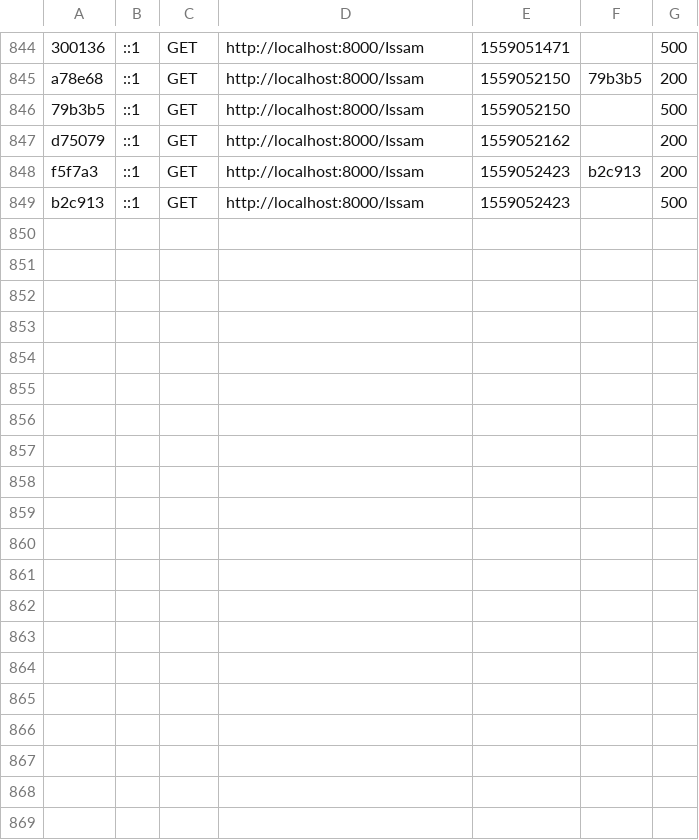
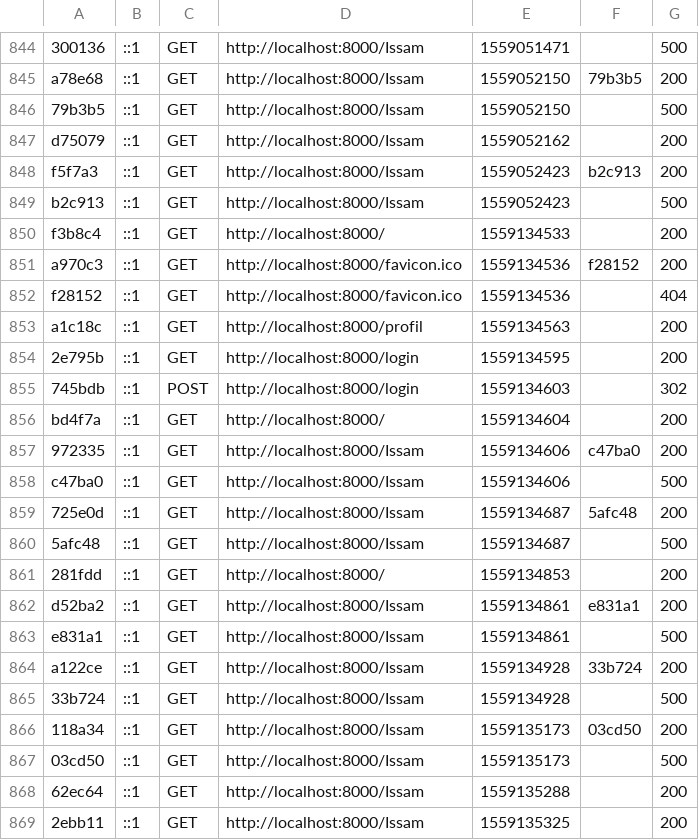
Before and after one commit to IssamLammri/FlexUP_SIte_Web, a CSV file: var/cache/dev/profiler/index.csv, drawn as a sheet; only a part is shown, gaps mark what is left out; the diff names each change by its address in the sheet, - before the commit and + after, or states it on an @@ line.

```diff
--- a/var/cache/dev/profiler/index.csv
+++ b/var/cache/dev/profiler/index.csv
+row 850: f3b8c4 | ::1 | GET | http://localhost:8000/ | 1559134533 |  | 200
+row 851: a970c3 | ::1 | GET | http://localhost:8000/favicon.ico | 1559134536 | f28152 | 200
+row 852: f28152 | ::1 | GET | http://localhost:8000/favicon.ico | 1559134536 |  | 404
+row 853: a1c18c | ::1 | GET | http://localhost:8000/profil | 1559134563 |  | 200
+row 854: 2e795b | ::1 | GET | http://localhost:8000/login | 1559134595 |  | 200
+row 855: 745bdb | ::1 | POST | http://localhost:8000/login | 1559134603 |  | 302
+row 856: bd4f7a | ::1 | GET | http://localhost:8000/ | 1559134604 |  | 200
+row 857: 972335 | ::1 | GET | http://localhost:8000/Issam | 1559134606 | c47ba0 | 200
+row 858: c47ba0 | ::1 | GET | http://localhost:8000/Issam | 1559134606 |  | 500
+row 859: 725e0d | ::1 | GET | http://localhost:8000/Issam | 1559134687 | 5afc48 | 200
+row 860: 5afc48 | ::1 | GET | http://localhost:8000/Issam | 1559134687 |  | 500
+row 861: 281fdd | ::1 | GET | http://localhost:8000/ | 1559134853 |  | 200
+row 862: d52ba2 | ::1 | GET | http://localhost:8000/Issam | 1559134861 | e831a1 | 200
+row 863: e831a1 | ::1 | GET | http://localhost:8000/Issam | 1559134861 |  | 500
+row 864: a122ce | ::1 | GET | http://localhost:8000/Issam | 1559134928 | 33b724 | 200
+row 865: 33b724 | ::1 | GET | http://localhost:8000/Issam | 1559134928 |  | 500
+row 866: 118a34 | ::1 | GET | http://localhost:8000/Issam | 1559135173 | 03cd50 | 200
+row 867: 03cd50 | ::1 | GET | http://localhost:8000/Issam | 1559135173 |  | 500
+row 868: 62ec64 | ::1 | GET | http://localhost:8000/Issam | 1559135288 |  | 200
+row 869: 2ebb11 | ::1 | GET | http://localhost:8000/Issam | 1559135325 |  | 200
```
Also changed, not shown: 38 other files.
